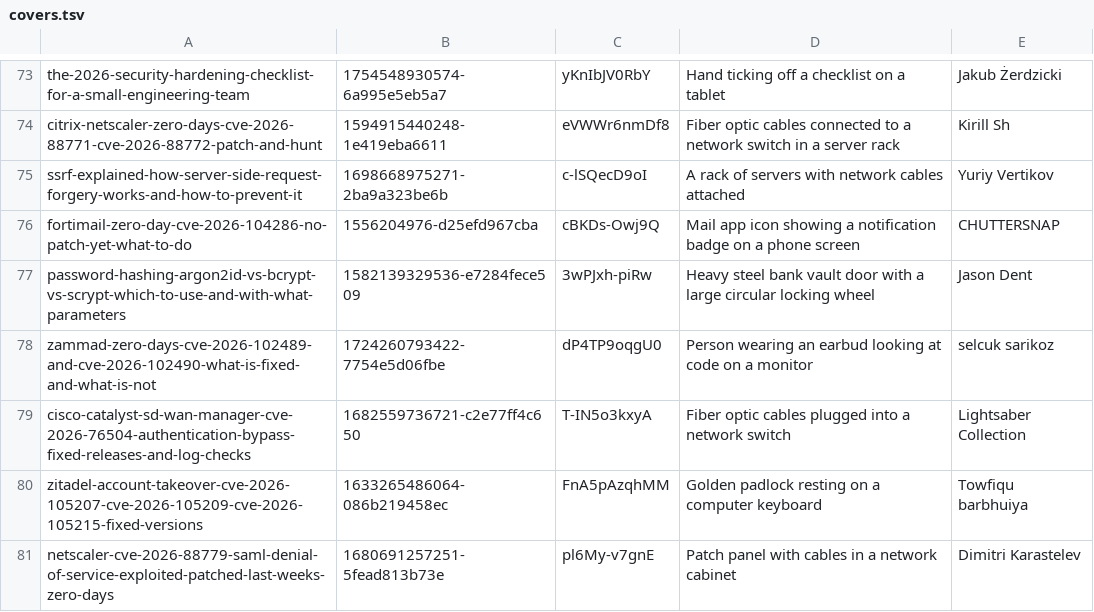
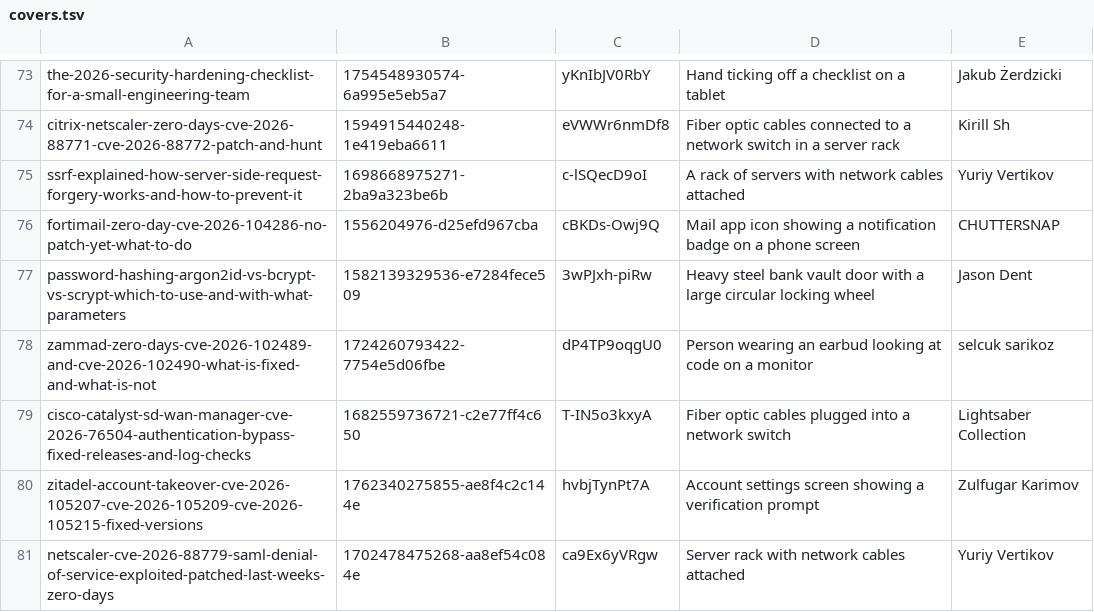
Before and after one commit to tehseensahab/firewall, a TSV file: scripts/covers.tsv, drawn as a sheet; only a part is shown, gaps mark what is left out.

```diff
--- a/scripts/covers.tsv
+++ b/scripts/covers.tsv
@@ -79,3 +79,3 @@ zammad-zero-days-cve-2026-102489-and-cve-2026-102490-what-is-fixed-and-what-is-n
 cisco-catalyst-sd-wan-manager-cve-2026-76504-authentication-bypass-fixed-releases-and-log-checks	1682559736721-c2e77ff4c650	T-IN5o3kxyA	Fiber optic cables plugged into a network switch	Lightsaber Collection
-zitadel-account-takeover-cve-2026-105207-cve-2026-105209-cve-2026-105215-fixed-versions	1633265486064-086b219458ec	FnA5pAzqhMM	Golden padlock resting on a computer keyboard	Towfiqu barbhuiya
-netscaler-cve-2026-88779-saml-denial-of-service-exploited-patched-last-weeks-zero-days	1680691257251-5fead813b73e	pl6My-v7gnE	Patch panel with cables in a network cabinet	Dimitri Karastelev
+zitadel-account-takeover-cve-2026-105207-cve-2026-105209-cve-2026-105215-fixed-versions	1762340275855-ae8f4c2c144e	hvbjTynPt7A	Account settings screen showing a verification prompt	Zulfugar Karimov
+netscaler-cve-2026-88779-saml-denial-of-service-exploited-patched-last-weeks-zero-days	1702478475268-aa8ef54c084e	ca9Ex6yVRgw	Server rack with network cables attached	Yuriy Vertikov
```
Also changed, not shown: 4 other files.
